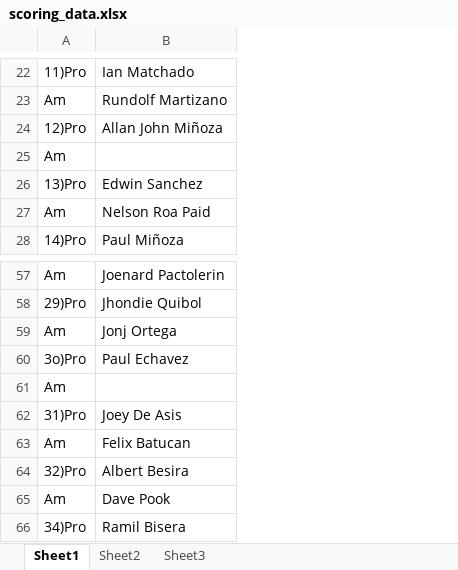
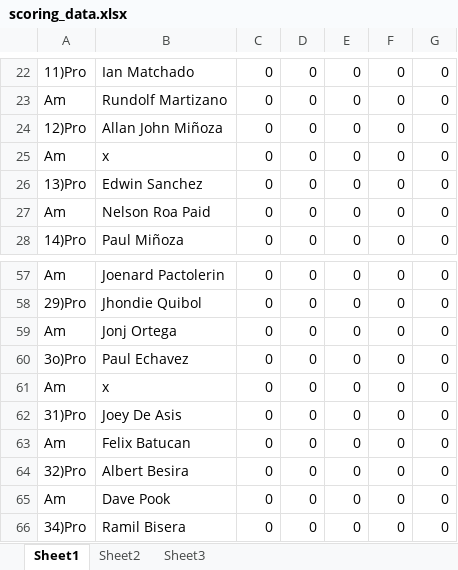
Before and after one commit to jongperono/southpacific-monthly-medal, an Excel workbook: app/scoring_data.xlsx, sheet Sheet1, drawn as a sheet; only a part is shown, gaps mark what is left out; values as stored, in another font and other column widths than the file's, no borders; the diff covers the shown part only; the diff names each change by its address in the sheet, - before the commit and + after, or states it on an @@ line.

```diff
--- a/app/scoring_data.xlsx (sheet Sheet1)
+++ b/app/scoring_data.xlsx (sheet Sheet1)
+column C, rows 22-28: all 0; rows 57-66: all 0
+column D, rows 22-28: all 0; rows 57-66: all 0
+column E, rows 22-28: all 0; rows 57-66: all 0
+column F, rows 22-28: all 0; rows 57-66: all 0
+column G, rows 22-28: all 0; rows 57-66: all 0
-B25: (empty)
+B25: x
-B61: (empty)
+B61: x
```
Also changed, not shown: 7 edited cells elsewhere in this sheet.
